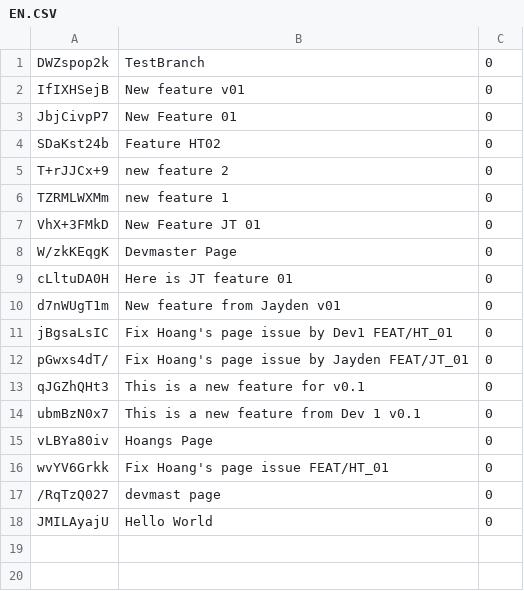
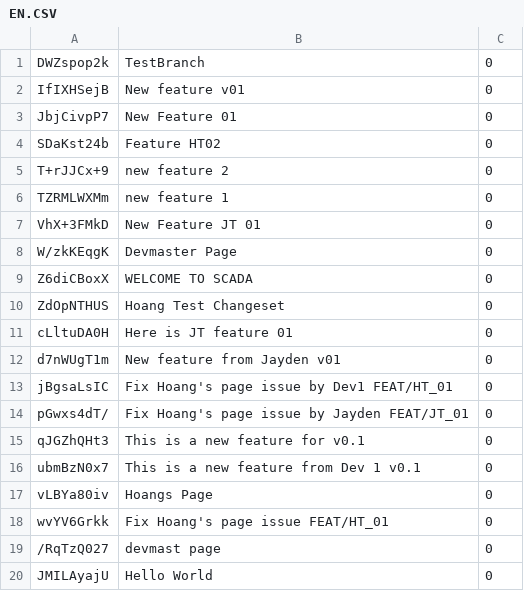
Before and after one commit to trangan1000/TESTSCADA, a CSV file: Languages/EN.CSV, drawn as a sheet; the diff names each change by its address in the sheet, - before the commit and + after, or states it on an @@ line.

```diff
--- a/Languages/EN.CSV
+++ b/Languages/EN.CSV
+row 9: Z6diCBoxX | WELCOME TO SCADA | 0
+row 10: ZdOpNTHUS | Hoang Test Changeset | 0
```
Also changed, not shown: 2 other files.
